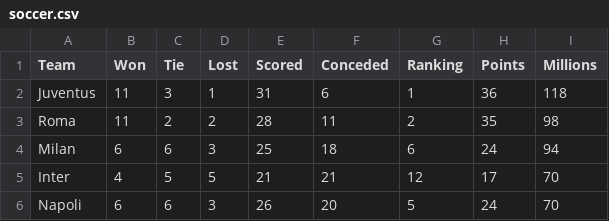
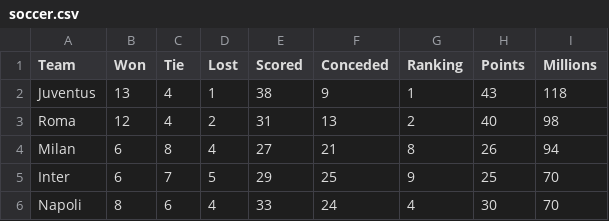
Before and after one commit to catevisco/catevisco.github.io, a CSV file: dataviz/soccer/soccer.csv, drawn as a sheet; only a part is shown; the diff covers the shown part only.

Commit message:
changed soccer chart

```diff
--- a/dataviz/soccer/soccer.csv
+++ b/dataviz/soccer/soccer.csv
@@ -1,6 +1,6 @@
 Team,Won,Tie,Lost,Scored,Conceded,Ranking,Points,Millions
-Juventus,11,3,1,31,6,1,36,118
-Roma,11,2,2,28,11,2,35,98
-Milan,6,6,3,25,18,6,24,94
-Inter,4,5,5,21,21,12,17,70
-Napoli,6,6,3,26,20,5,24,70
+Juventus,13,4,1,38,9,1,43,118
+Roma,12,4,2,31,13,2,40,98
+Milan,6,8,4,27,21,8,26,94
+Inter,6,7,5,29,25,9,25,70
+Napoli,8,6,4,33,24,4,30,70
```
Also changed, not shown: 87 edited cells elsewhere in this file, 1 other file.
